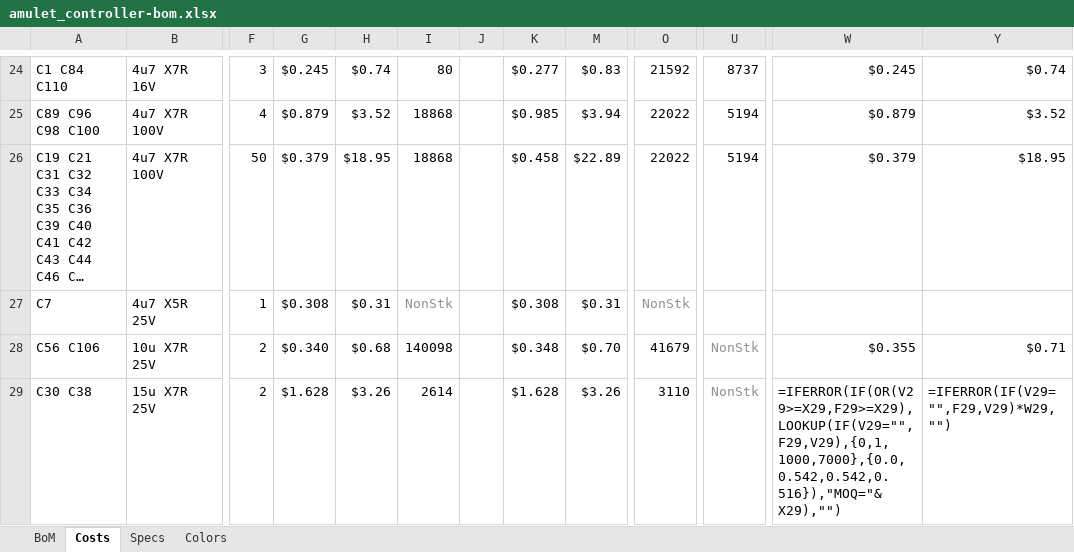
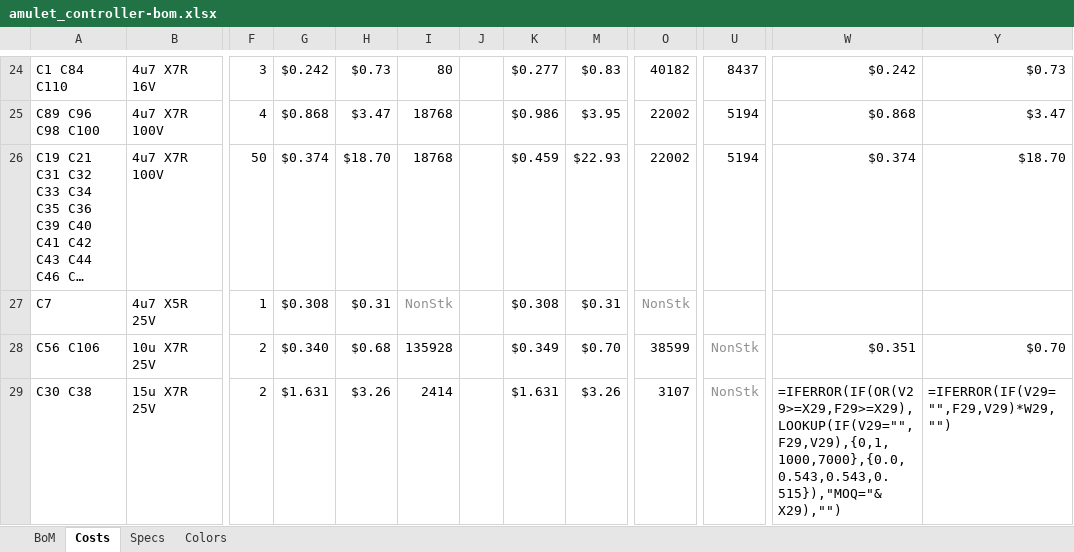
Before and after one commit to EPFLXplore/XRE_LeggedRobot_HW, an Excel workbook: amulet_controller/Manufacturing/Assembly/amulet_controller-bom.xlsx, sheet Costs, drawn as a sheet; only a part is shown, gaps mark what is left out; long unchanged cells end in …; values as stored, in another font and other column widths than the file's, no borders; formulas without a stored value are shown as written; conditional formats not drawn; the diff covers the shown part only; the diff names each change by its address in the sheet, - before the commit and + after, or states it on an @@ line.

```diff
--- a/amulet_controller/Manufacturing/Assembly/amulet_controller-bom.xlsx (sheet Costs)
+++ b/amulet_controller/Manufacturing/Assembly/amulet_controller-bom.xlsx (sheet Costs)
-G24: $0.245
+G24: $0.242
-H24: $0.74
+H24: $0.73
-O24: 21592
+O24: 40182
-U24: 8737
+U24: 8437
-W24: $0.245
+W24: $0.242
-Y24: $0.74
+Y24: $0.73
-G25: $0.879
+G25: $0.868
-H25: $3.52
+H25: $3.47
-I25:I26: 18868
+I25:I26: 18768
-K25: $0.985
+K25: $0.986
-M25: $3.94
+M25: $3.95
-O25:O26: 22022
+O25:O26: 22002
-W25: $0.879
+W25: $0.868
-Y25: $3.52
+Y25: $3.47
-G26: $0.379
+G26: $0.374
-H26: $18.95
+H26: $18.70
-K26: $0.458
+K26: $0.459
-M26: $22.89
+M26: $22.93
-W26: $0.379
+W26: $0.374
-Y26: $18.95
+Y26: $18.70
-I28: 140098
+I28: 135928
-K28: $0.348
+K28: $0.349
-O28: 41679
+O28: 38599
-W28: $0.355
+W28: $0.351
-Y28: $0.71
+Y28: $0.70
-G29: $1.628
+G29: $1.631
-I29: 2614
+I29: 2414
-K29: $1.628
+K29: $1.631
-O29: 3110
+O29: 3107
-W29: =IFERROR(IF(OR(V29>=X29,F29>=X29),LOOKUP(IF(V29="",F29,V29),{0,1,1000,7000},{0.0,0.542,0.542,0.516}),"MOQ="&X29),"")
+W29: =IFERROR(IF(OR(V29>=X29,F29>=X29),LOOKUP(IF(V29="",F29,V29),{0,1,1000,7000},{0.0,0.543,0.543,0.515}),"MOQ="&X29),"")
```
Also changed, not shown: 146 edited cells and cell formats elsewhere in this sheet, sheet BoM, formulas that keep their value, 49 other files.
